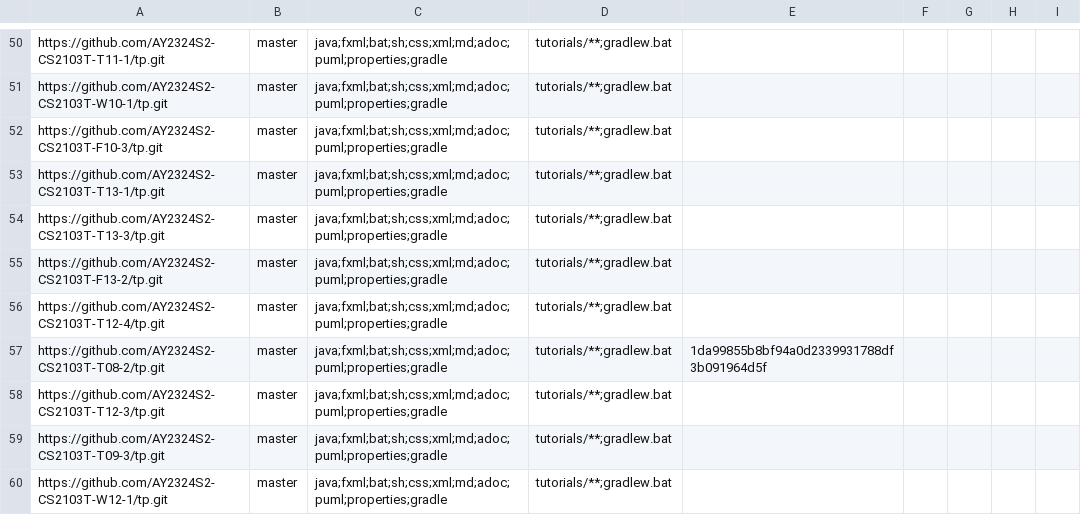
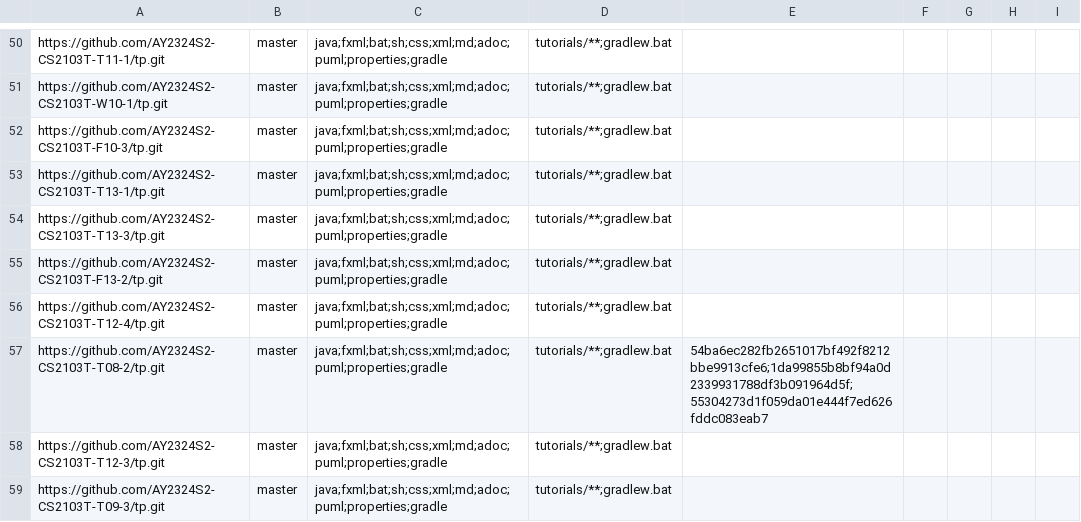
Before and after one commit to nus-cs2103-AY2324S2/tp-dashboard, a CSV file: configs/repo-config.csv, drawn as a sheet; only a part is shown, gaps mark what is left out; the shorter side is filled out with more unchanged rows.

Commit message:
Update configs

```diff
--- a/configs/repo-config.csv
+++ b/configs/repo-config.csv
@@ -56,3 +56,3 @@ https://github.com/AY2324S2-CS2103T-F13-2/tp.git,master,java;fxml;bat;sh;css;xml
 https://github.com/AY2324S2-CS2103T-T12-4/tp.git,master,java;fxml;bat;sh;css;xml;md;adoc;puml;properties;gradle,tutorials/**;gradlew.bat,,,,,
-https://github.com/AY2324S2-CS2103T-T08-2/tp.git,master,java;fxml;bat;sh;css;xml;md;adoc;puml;properties;gradle,tutorials/**;gradlew.bat,1da99855b8bf94a0d2339931788df3b091964d5f,,,,
+https://github.com/AY2324S2-CS2103T-T08-2/tp.git,master,java;fxml;bat;sh;css;xml;md;adoc;puml;properties;gradle,tutorials/**;gradlew.bat,54ba6ec282fb2651017bf492f8212bbe9913cfe6;1da99855b8bf94a0d2339931788df3b091964d5f;55304273d1f059da01e444f7ed626fddc083eab7,,,,
 https://github.com/AY2324S2-CS2103T-T12-3/tp.git,master,java;fxml;bat;sh;css;xml;md;adoc;puml;properties;gradle,tutorials/**;gradlew.bat,,,,,
```
